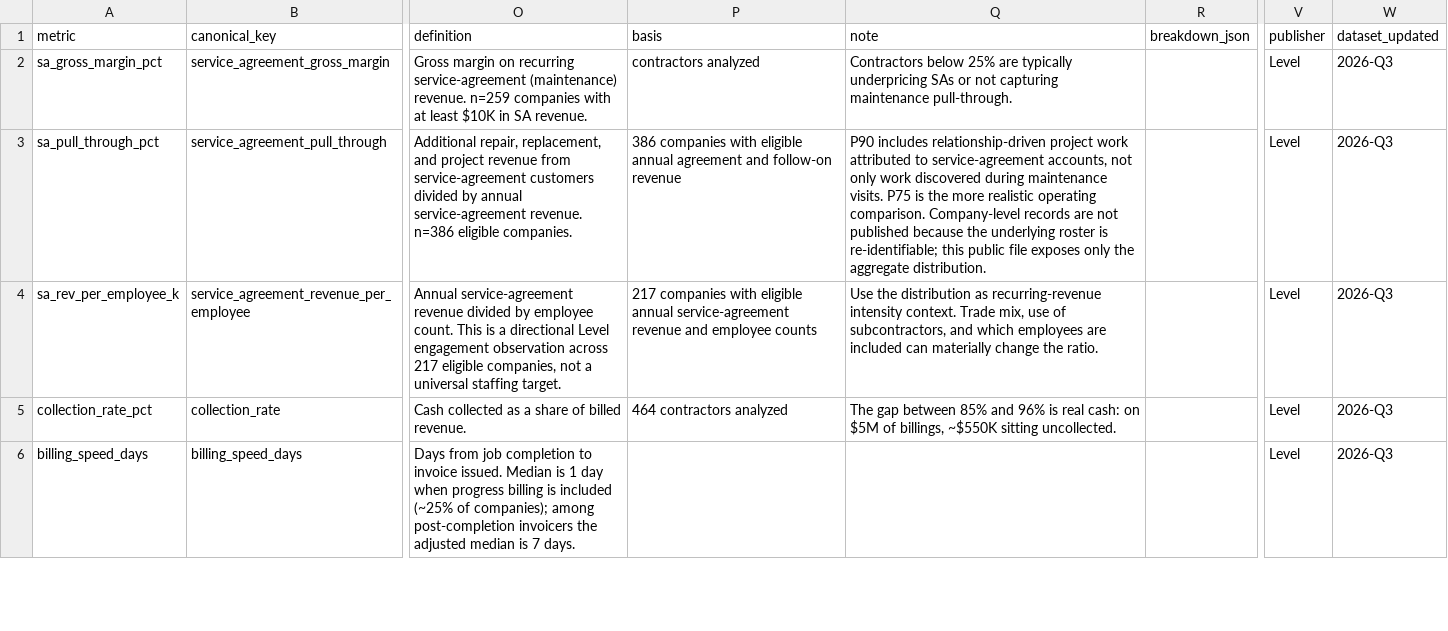
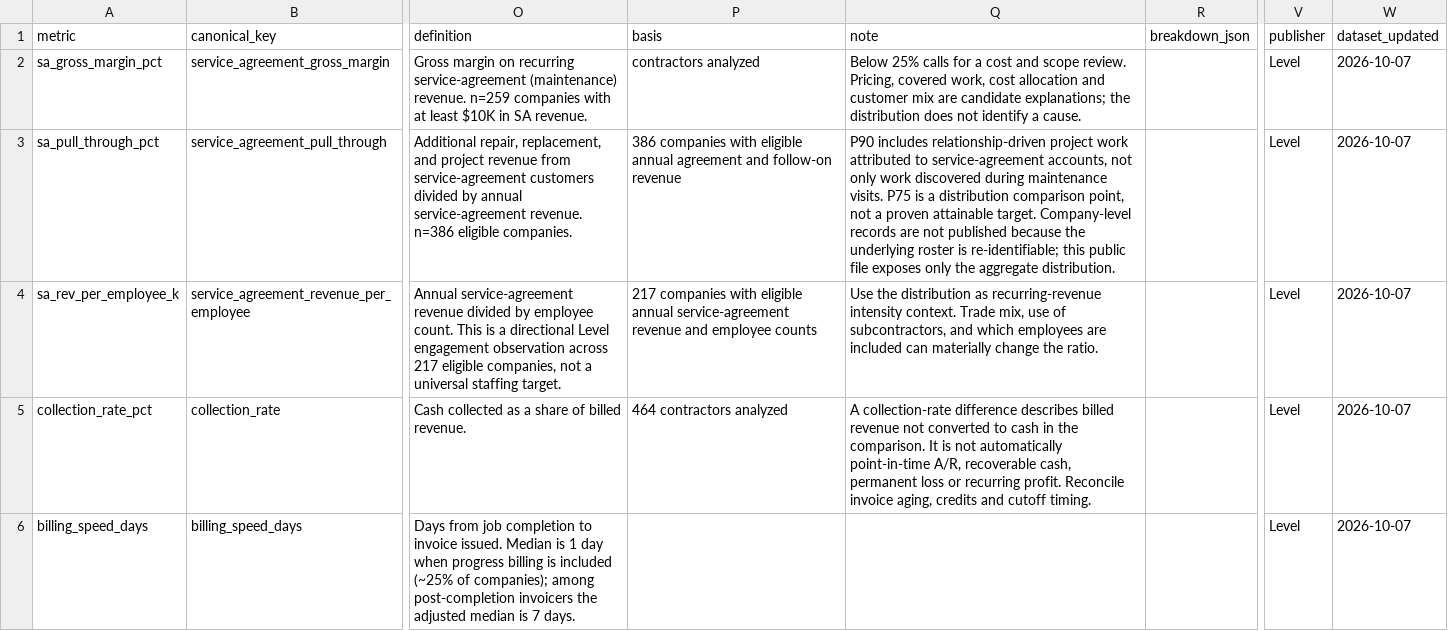
Before and after one commit to levelcfo/trade-economy-index-data, a CSV file: data/level_benchmarks.csv, drawn as a sheet; only a part is shown, gaps mark what is left out; the diff covers the shown part only; the diff names each change by its address in the sheet, - before the commit and + after, or states it on an @@ line.

```diff
--- a/data/level_benchmarks.csv
+++ b/data/level_benchmarks.csv
-Q2 (note): Contractors below 25% are typically underpricing SAs or not capturing maintenance pull-through.
+Q2 (note): Below 25% calls for a cost and scope review. Pricing, covered work, cost allocation and customer mix are candidate explanations; the distribution does not identify a cause.
-W2:W6 (dataset_updated): 2026-Q3
+W2:W6 (dataset_updated): 2026-10-07
-Q3 (note): …P75 is the more realistic operating comparison. Company-level records…
+Q3 (note): …P75 is a distribution comparison point, not a proven attainable target. Company-level records…
-Q5 (note): The gap between 85% and 96% is real cash: on $5M of billings, ~$550K sitting uncollected.
+Q5 (note): A collection-rate difference describes billed revenue not converted to cash in the comparison. It is not automatically point-in-time A/R, recoverable cash, permanent loss or recurring profit. Reconcile invoice aging, credits and cutoff timing.
```
Also changed, not shown: 27 edited cells elsewhere in this file, 6 other files.
